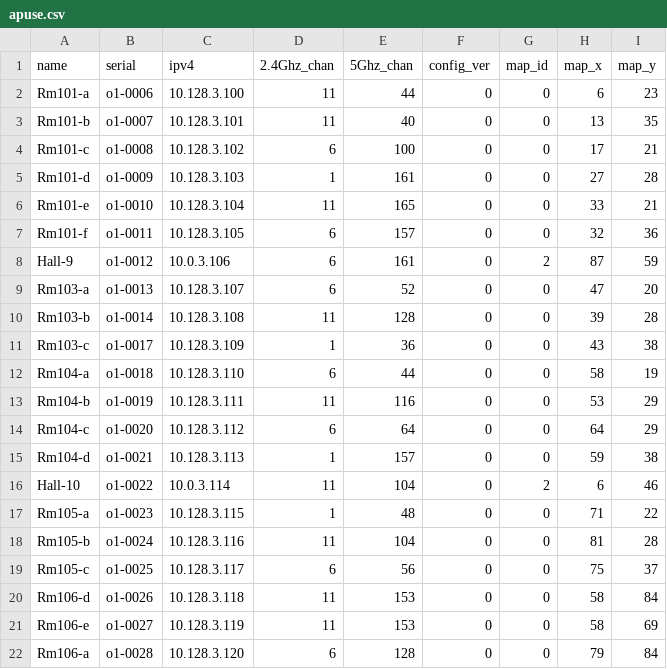
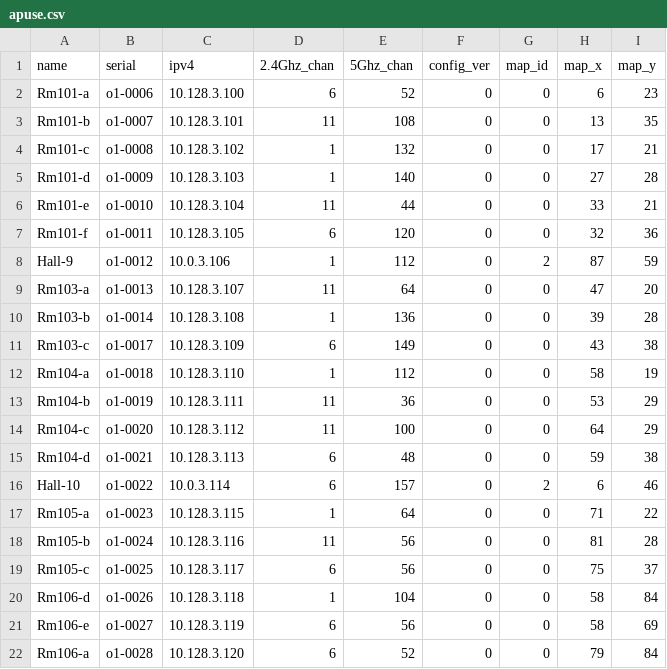
Before and after one commit to socallinuxexpo/scale-network, a CSV file: facts/aps/apuse.csv, drawn as a sheet; only a part is shown; the diff covers the shown part only.

Commit message:
facts.aps.apuse: reallocate channels for Saturday

```diff
--- a/facts/aps/apuse.csv
+++ b/facts/aps/apuse.csv
@@ -1,22 +1,22 @@
 name,serial,ipv4,2.4Ghz_chan,5Ghz_chan,config_ver,map_id,map_x,map_y
-Rm101-a,o1-0006,10.128.3.100,11,44,0,0,6,23
-Rm101-b,o1-0007,10.128.3.101,11,40,0,0,13,35
-Rm101-c,o1-0008,10.128.3.102,6,100,0,0,17,21
-Rm101-d,o1-0009,10.128.3.103,1,161,0,0,27,28
-Rm101-e,o1-0010,10.128.3.104,11,165,0,0,33,21
-Rm101-f,o1-0011,10.128.3.105,6,157,0,0,32,36
-Hall-9,o1-0012,10.0.3.106,6,161,0,2,87,59
-Rm103-a,o1-0013,10.128.3.107,6,52,0,0,47,20
-Rm103-b,o1-0014,10.128.3.108,11,128,0,0,39,28
-Rm103-c,o1-0017,10.128.3.109,1,36,0,0,43,38
-Rm104-a,o1-0018,10.128.3.110,6,44,0,0,58,19
-Rm104-b,o1-0019,10.128.3.111,11,116,0,0,53,29
-Rm104-c,o1-0020,10.128.3.112,6,64,0,0,64,29
-Rm104-d,o1-0021,10.128.3.113,1,157,0,0,59,38
-Hall-10,o1-0022,10.0.3.114,11,104,0,2,6,46
-Rm105-a,o1-0023,10.128.3.115,1,48,0,0,71,22
-Rm105-b,o1-0024,10.128.3.116,11,104,0,0,81,28
+Rm101-a,o1-0006,10.128.3.100,6,52,0,0,6,23
+Rm101-b,o1-0007,10.128.3.101,11,108,0,0,13,35
+Rm101-c,o1-0008,10.128.3.102,1,132,0,0,17,21
+Rm101-d,o1-0009,10.128.3.103,1,140,0,0,27,28
+Rm101-e,o1-0010,10.128.3.104,11,44,0,0,33,21
+Rm101-f,o1-0011,10.128.3.105,6,120,0,0,32,36
+Hall-9,o1-0012,10.0.3.106,1,112,0,2,87,59
+Rm103-a,o1-0013,10.128.3.107,11,64,0,0,47,20
+Rm103-b,o1-0014,10.128.3.108,1,136,0,0,39,28
+Rm103-c,o1-0017,10.128.3.109,6,149,0,0,43,38
+Rm104-a,o1-0018,10.128.3.110,1,112,0,0,58,19
+Rm104-b,o1-0019,10.128.3.111,11,36,0,0,53,29
+Rm104-c,o1-0020,10.128.3.112,11,100,0,0,64,29
+Rm104-d,o1-0021,10.128.3.113,6,48,0,0,59,38
+Hall-10,o1-0022,10.0.3.114,6,157,0,2,6,46
+Rm105-a,o1-0023,10.128.3.115,1,64,0,0,71,22
+Rm105-b,o1-0024,10.128.3.116,11,56,0,0,81,28
 Rm105-c,o1-0025,10.128.3.117,6,56,0,0,75,37
-Rm106-d,o1-0026,10.128.3.118,11,153,0,0,58,84
-Rm106-e,o1-0027,10.128.3.119,11,153,0,0,58,69
-Rm106-a,o1-0028,10.128.3.120,6,128,0,0,79,84
+Rm106-d,o1-0026,10.128.3.118,1,104,0,0,58,84
+Rm106-e,o1-0027,10.128.3.119,6,56,0,0,58,69
+Rm106-a,o1-0028,10.128.3.120,6,52,0,0,79,84
```
Also changed, not shown: 164 edited cells elsewhere in this file.
